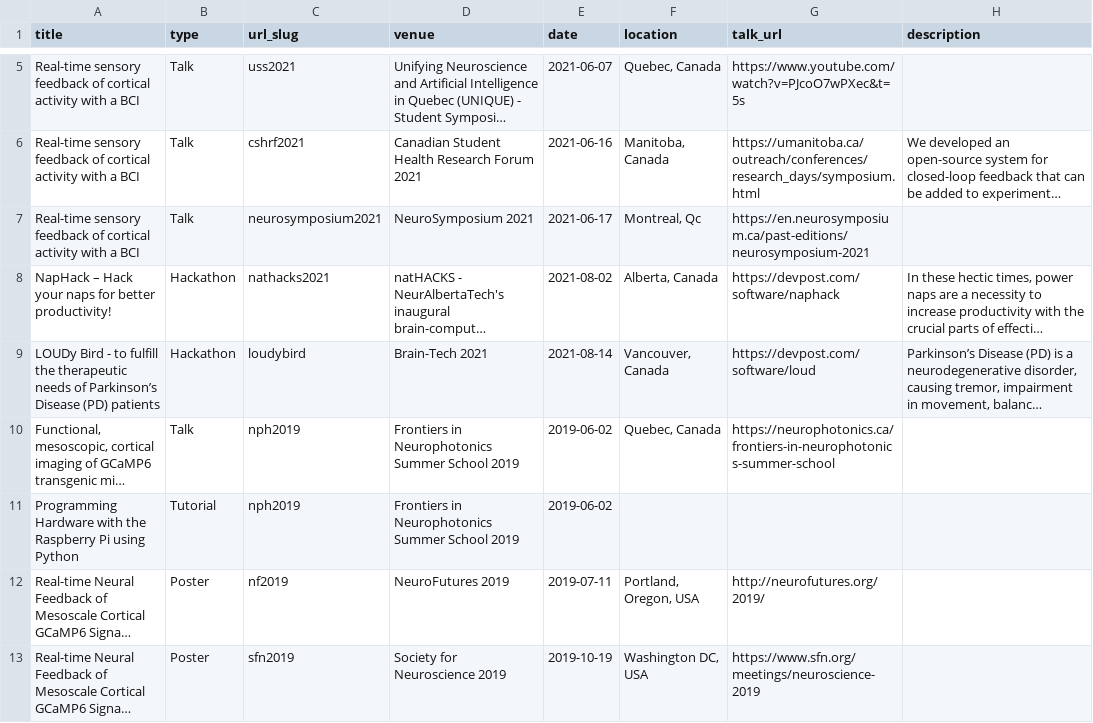
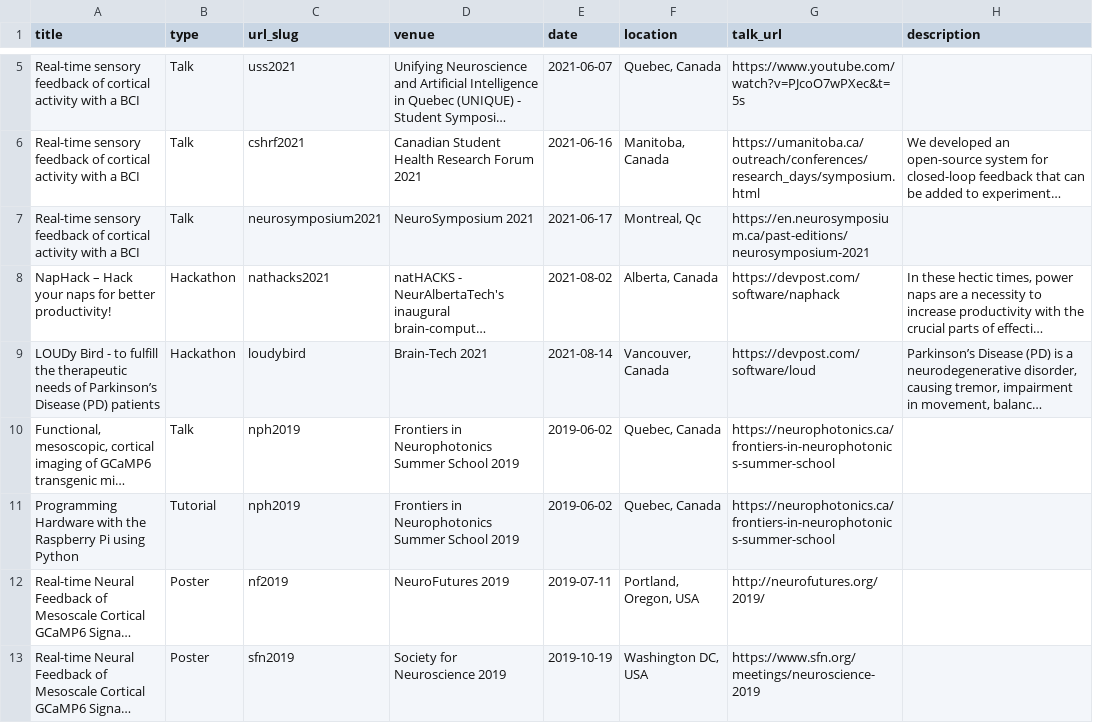
Before and after one commit to rahulraiecb/multimodalinteractionlab.github.io, a TSV file: markdown_generator/talks.tsv, drawn as a sheet; only a part is shown, gaps mark what is left out; long unchanged cells end in …; the diff names each change by its address in the sheet, - before the commit and + after, or states it on an @@ line.

Commit message:
added talk

```diff
--- a/markdown_generator/talks.tsv
+++ b/markdown_generator/talks.tsv
-F11 (location): (empty)
+F11 (location): Quebec, Canada
-G11 (talk_url): (empty)
+G11 (talk_url): https://neurophotonics.ca/frontiers-in-neurophotonics-summer-school
```
Also changed, not shown: 1 other file.
